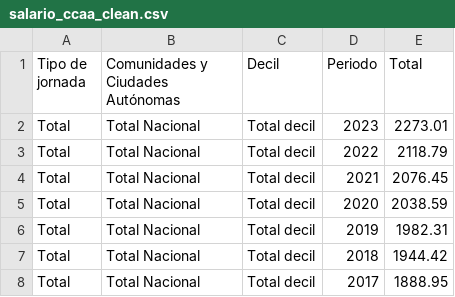
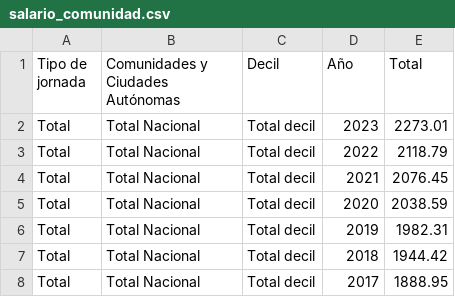
Before and after one commit to luciaruizfraile/youth_housing, a CSV file: data/clean/salario_comunidad.csv (was data/clean/salario_ccaa_clean.csv), drawn as a sheet; only a part is shown.

Commit message:
salarios año csv

```diff
--- a/data/clean/salario_ccaa_clean.csv
+++ b/data/clean/salario_comunidad.csv
@@ -1,2 +1,2 @@
-Tipo de jornada,Comunidades y Ciudades Autónomas,Decil,Periodo,Total
+Tipo de jornada,Comunidades y Ciudades Autónomas,Decil,Año,Total
 Total,Total Nacional,Total decil,2023,2273.01
```
Also changed, not shown: data/clean/salario_edad.csv, 5 other files.
